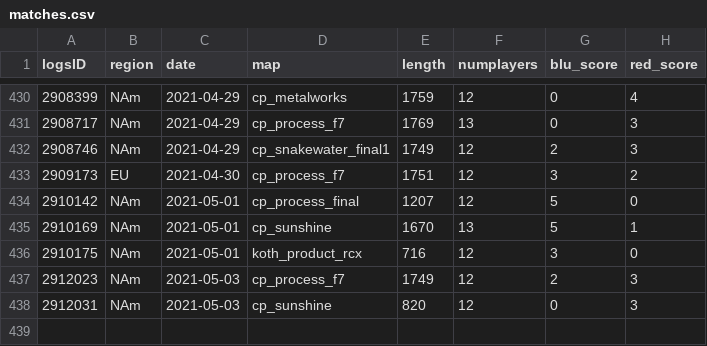
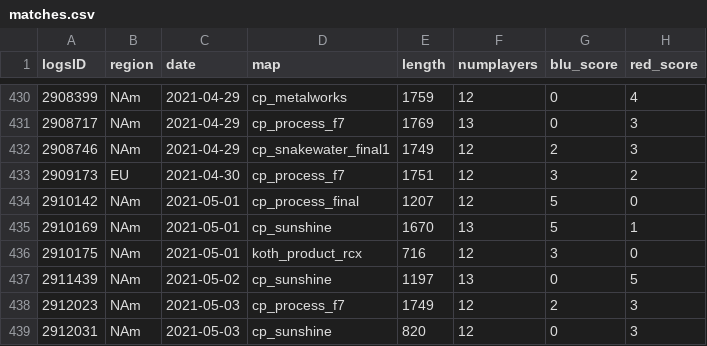
Before and after one commit to shelchang/tf2cc-data, a CSV file: matches.csv, drawn as a sheet; only a part is shown, gaps mark what is left out; the diff names each change by its address in the sheet, - before the commit and + after, or states it on an @@ line.

```diff
--- a/matches.csv
+++ b/matches.csv
+row 437: 2911439 | NAm | 2021-05-02 | cp_sunshine | 1197 | 13 | 0 | 5
```
Also changed, not shown: persons.csv, results.csv, 1 other file.
